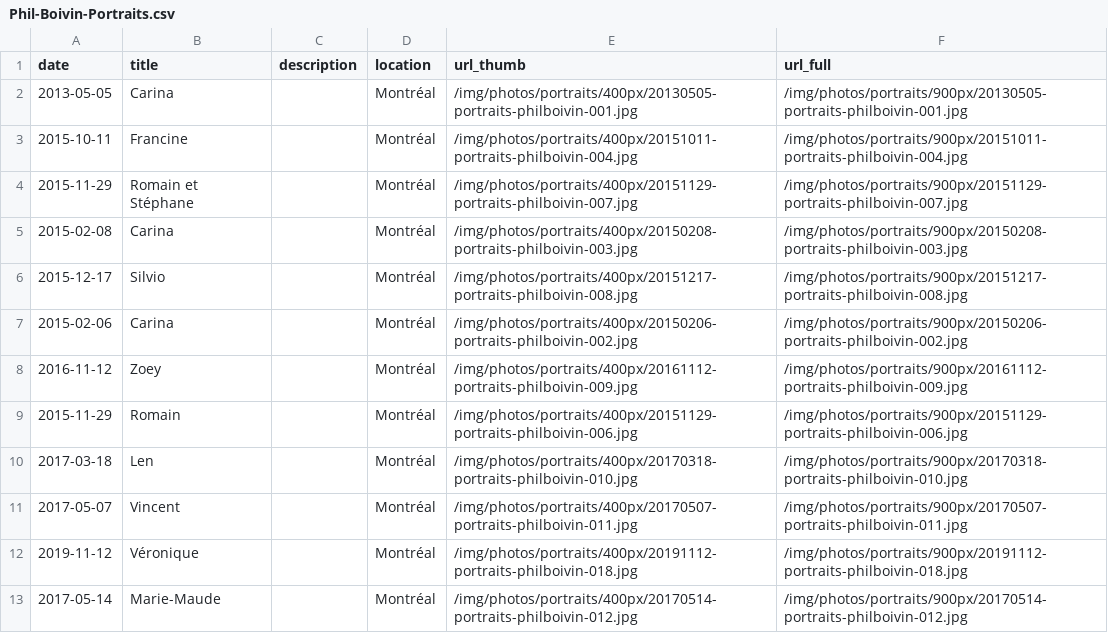
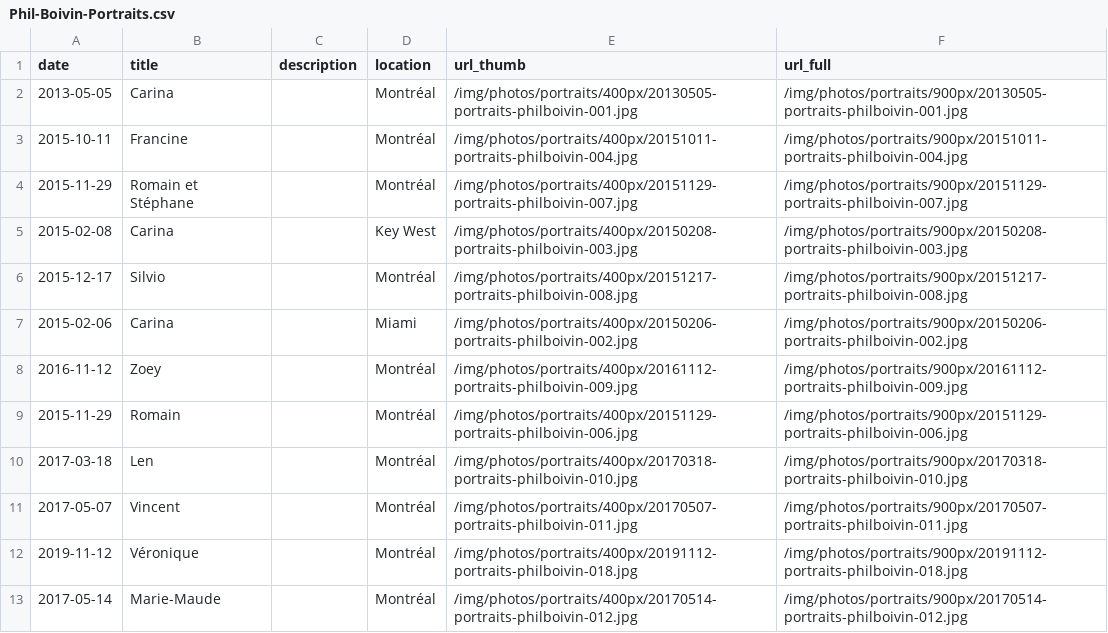
Before and after one commit to philboiv1n/website, a CSV file: csv/Phil-Boivin-Portraits.csv, drawn as a sheet; only a part is shown.

```diff
--- a/csv/Phil-Boivin-Portraits.csv
+++ b/csv/Phil-Boivin-Portraits.csv
@@ -4,5 +4,5 @@ date,title,description,location,url_thumb,url_full
 2015-11-29,Romain et Stéphane,,Montréal,/img/photos/portraits/400px/20151129-portraits-philboivin-007.jpg,/img/photos/portraits/900px/20151129-portraits-philboivin-007.jpg
-2015-02-08,Carina,,Montréal,/img/photos/portraits/400px/20150208-portraits-philboivin-003.jpg,/img/photos/portraits/900px/20150208-portraits-philboivin-003.jpg
+2015-02-08,Carina,,Key West,/img/photos/portraits/400px/20150208-portraits-philboivin-003.jpg,/img/photos/portraits/900px/20150208-portraits-philboivin-003.jpg
 2015-12-17,Silvio,,Montréal,/img/photos/portraits/400px/20151217-portraits-philboivin-008.jpg,/img/photos/portraits/900px/20151217-portraits-philboivin-008.jpg
-2015-02-06,Carina,,Montréal,/img/photos/portraits/400px/20150206-portraits-philboivin-002.jpg,/img/photos/portraits/900px/20150206-portraits-philboivin-002.jpg
+2015-02-06,Carina,,Miami,/img/photos/portraits/400px/20150206-portraits-philboivin-002.jpg,/img/photos/portraits/900px/20150206-portraits-philboivin-002.jpg
 2016-11-12,Zoey,,Montréal,/img/photos/portraits/400px/20161112-portraits-philboivin-009.jpg,/img/photos/portraits/900px/20161112-portraits-philboivin-009.jpg
```
Also changed, not shown: csv/phil-boivin-immobilier.csv, 1 other file.
